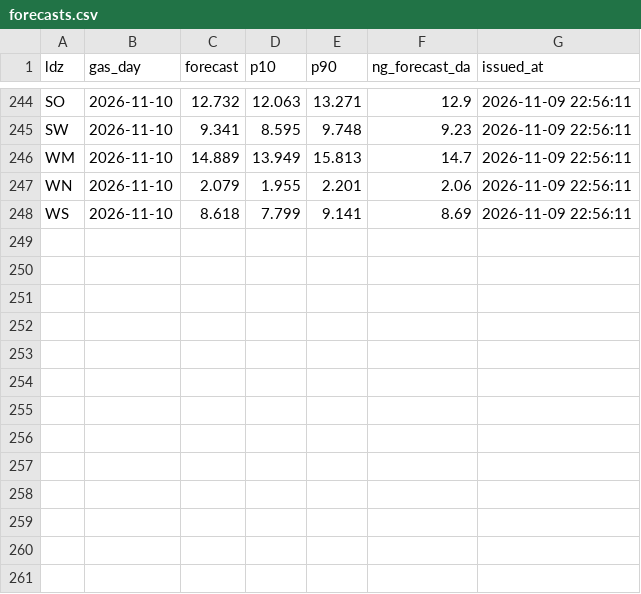
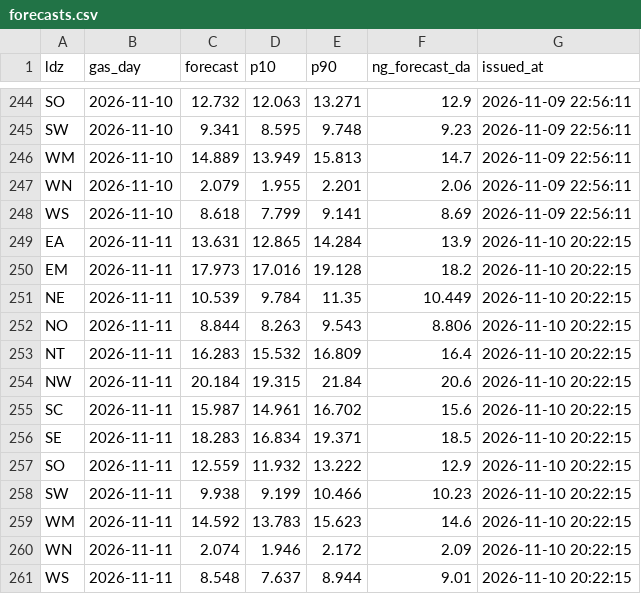
Before and after one commit to petersolan/GB-Gas-Demand-Forecast, a CSV file: monitoring/forecasts.csv, drawn as a sheet; only a part is shown, gaps mark what is left out.

Commit message:
Daily forecast 2026-11-10

```diff
--- a/monitoring/forecasts.csv
+++ b/monitoring/forecasts.csv
@@ -248 +248,14 @@ WN,2026-11-10,2.079,1.955,2.201,2.06,2026-11-09 22:56:11
 WS,2026-11-10,8.618,7.799,9.141,8.69,2026-11-09 22:56:11
+EA,2026-11-11,13.631,12.865,14.284,13.9,2026-11-10 20:22:15
+EM,2026-11-11,17.973,17.016,19.128,18.2,2026-11-10 20:22:15
+NE,2026-11-11,10.539,9.784,11.35,10.449,2026-11-10 20:22:15
+NO,2026-11-11,8.844,8.263,9.543,8.806,2026-11-10 20:22:15
+NT,2026-11-11,16.283,15.532,16.809,16.4,2026-11-10 20:22:15
+NW,2026-11-11,20.184,19.315,21.84,20.6,2026-11-10 20:22:15
+SC,2026-11-11,15.987,14.961,16.702,15.6,2026-11-10 20:22:15
+SE,2026-11-11,18.283,16.834,19.371,18.5,2026-11-10 20:22:15
+SO,2026-11-11,12.559,11.932,13.222,12.9,2026-11-10 20:22:15
+SW,2026-11-11,9.938,9.199,10.466,10.23,2026-11-10 20:22:15
+WM,2026-11-11,14.592,13.783,15.623,14.6,2026-11-10 20:22:15
+WN,2026-11-11,2.074,1.946,2.172,2.09,2026-11-10 20:22:15
+WS,2026-11-11,8.548,7.637,8.944,9.01,2026-11-10 20:22:15
```
Also changed, not shown: monitoring/scores.csv, 1 other file.
